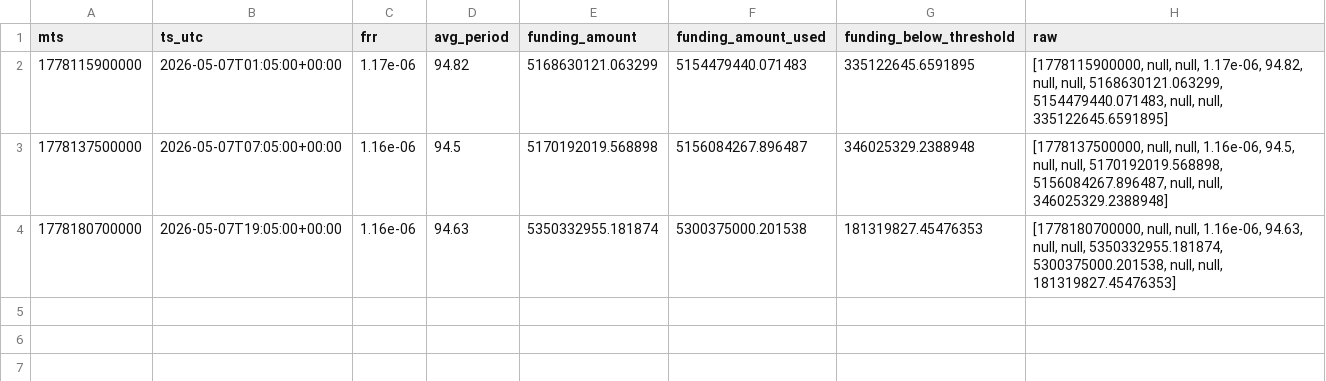
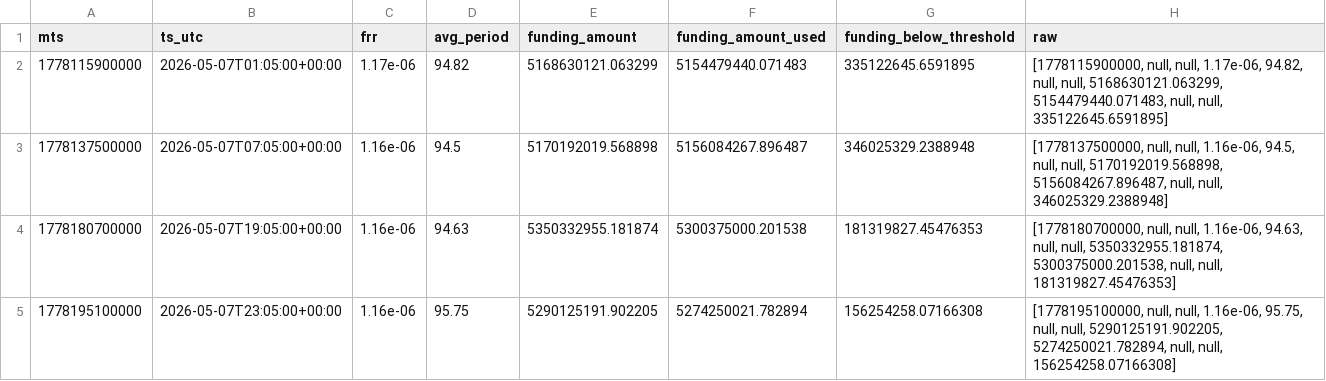
Before and after one commit to aa85192/GT_BIT_DATA, a CSV file: data/funding_stats/fUSD/2026-05-07.csv, drawn as a sheet; the diff names each change by its address in the sheet, - before the commit and + after, or states it on an @@ line.

```diff
--- a/data/funding_stats/fUSD/2026-05-07.csv
+++ b/data/funding_stats/fUSD/2026-05-07.csv
+row 5: 1778195100000 | 2026-05-07T23:05:00+00:00 | 1.16e-06 | 95.75 | 5290125191.902205 | 5274250021.782894 | 156254258.07166308 | [1778195100000, null, null, 1.16e-06, 95.75, null, null, 5290125191.902205, 5274250021.782894, null, null, 156254258.07166308]
```
Also changed, not shown: data/candles/fUSD_1m/2026-05-07.csv, 2 other files.
